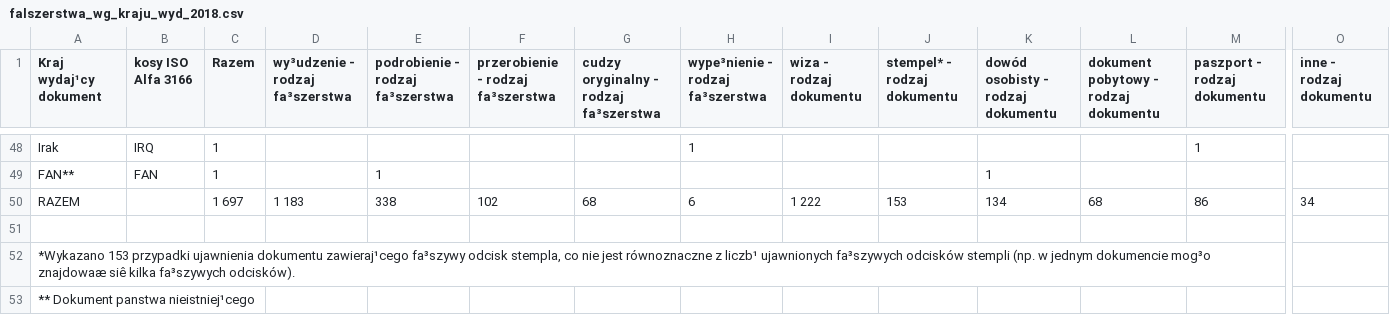
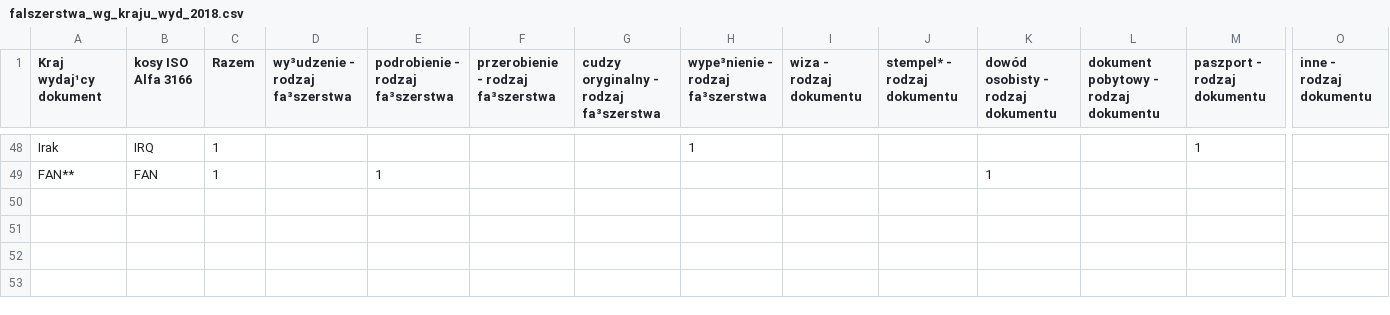
Before and after one commit to sgorka/sgorka.github.io, a CSV file: socjologia/python1/pliki/falszerstwa_wg_kraju_wyd_2018.csv, drawn as a sheet; only a part is shown, gaps mark what is left out; rows hold the shown columns only; the diff names each change by its address in the sheet, - before the commit and + after, or states it on an @@ line.

```diff
--- a/socjologia/python1/pliki/falszerstwa_wg_kraju_wyd_2018.csv
+++ b/socjologia/python1/pliki/falszerstwa_wg_kraju_wyd_2018.csv
-row 50: RAZEM |  | 1 697 | 1 183 | 338 | 102 | 68 | 6 | 1 222 | 153 | 134 | 68 | 86 | 34
-row 51: (empty)
-row 52: *Wykazano 153 przypadki ujawnienia dokumentu zawieraj¹cego fa³szywy odcisk stempla, co nie jest równoznaczne z liczb¹ ujawnionych fa³szywych odcisków stempli (np. w jednym dokumencie mog³o znajdowaæ siê kilka fa³szywych odcisków).
-row 53: ** Dokument panstwa nieistniej¹cego
```
Also changed, not shown: 5 other files.
